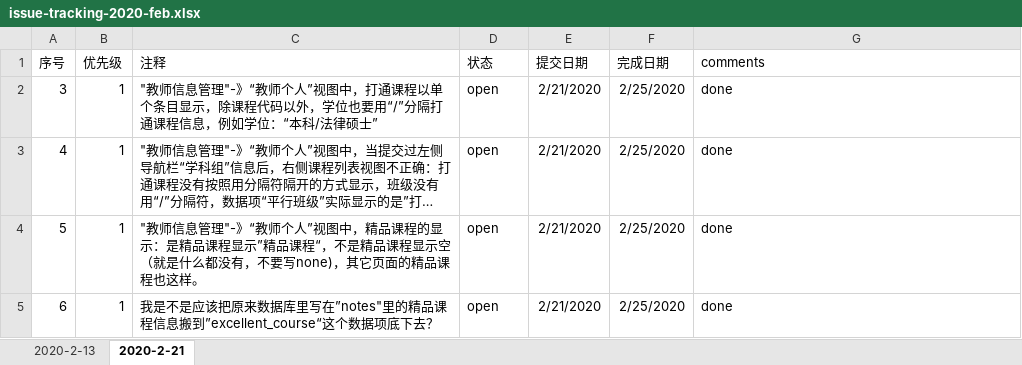
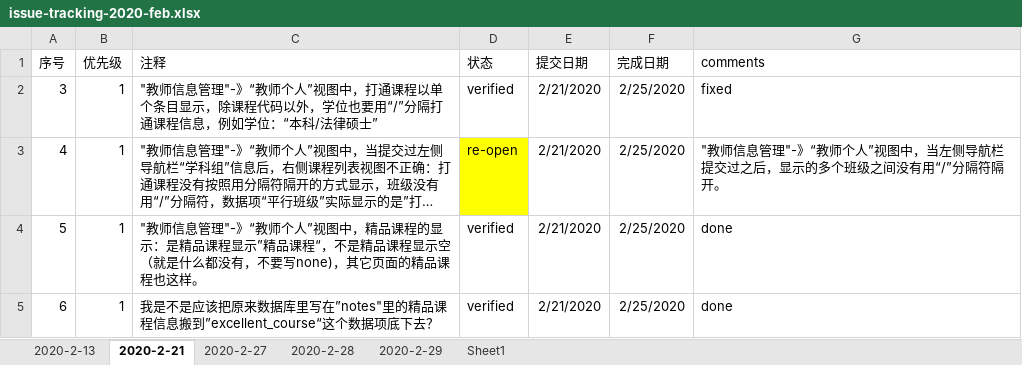
Before and after one commit to felixWEI/CM, an Excel workbook: issue-tracking-2020-feb.xlsx, sheet 2020-2-21, drawn as a sheet; long unchanged cells end in …; values as stored, in another font and other column widths than the file's, no borders; the diff names each change by its address in the sheet, - before the commit and + after, or states it on an @@ line.

```diff
--- a/issue-tracking-2020-feb.xlsx (sheet 2020-2-21)
+++ b/issue-tracking-2020-feb.xlsx (sheet 2020-2-21)
+sheet tab: 2020-2-27
+sheet tab: 2020-2-28
+sheet tab: 2020-2-29
+sheet tab: Sheet1
-D2 (状态): open
+D2 (状态): verified
-G2 (comments): done
+G2 (comments): fixed
-D3 (状态): open
+D3 (状态): re-open
-D3 fill: none
+D3 fill: #FFFF00
-G3 (comments): done
+G3 (comments): "教师信息管理"-》“教师个人”视图中，当左侧导航栏提交过之后，显示的多个班级之间没有用“/”分隔符隔开。
-D4:D5 (状态): open
+D4:D5 (状态): verified
```
Also changed, not shown: sheet 2020-2-13, 1 other file.
